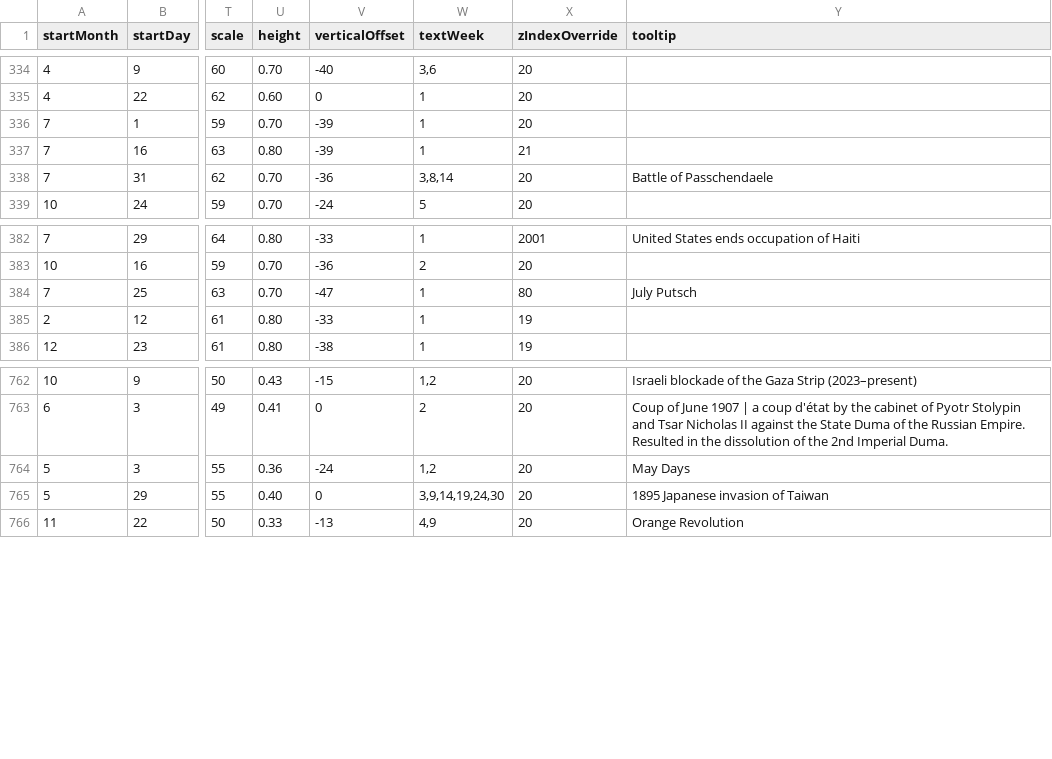
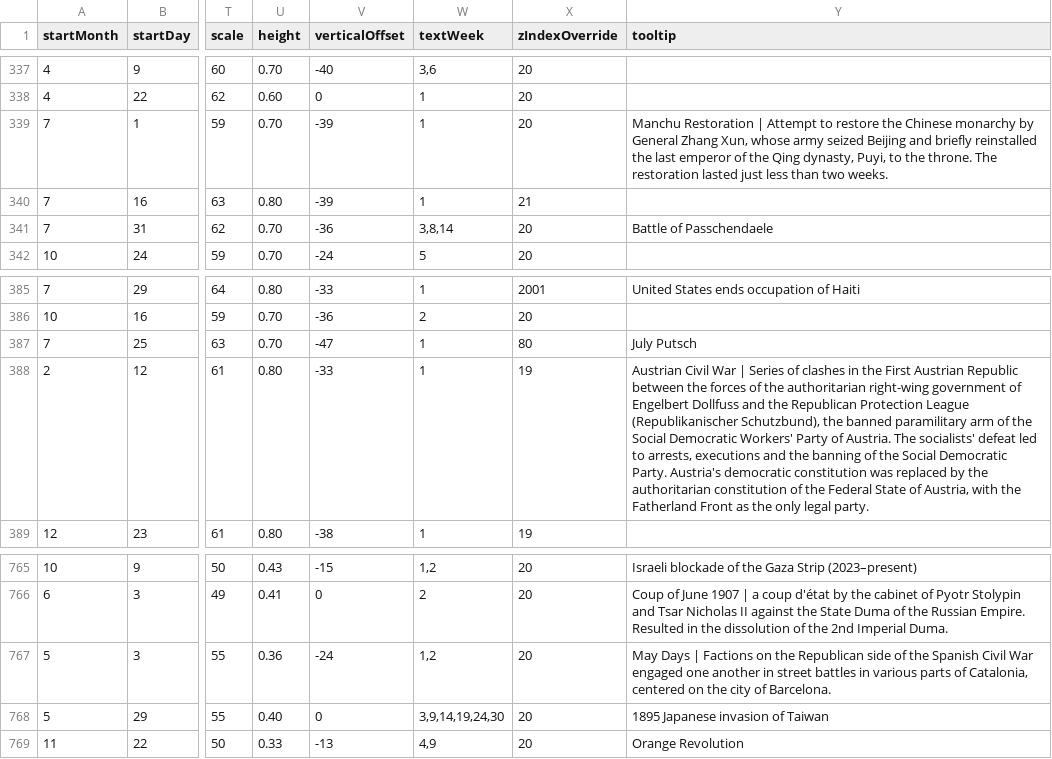
Before and after one commit to Markedwards54/History-Zoom, a CSV file: multiDayTextBlocks.csv, drawn as a sheet; only a part is shown, gaps mark what is left out; addresses are those after the commit; the diff covers the shown part only; the diff names each change by its address in the sheet, - before the commit and + after, or states it on an @@ line.

```diff
--- a/multiDayTextBlocks.csv
+++ b/multiDayTextBlocks.csv
-Y339 (tooltip): (empty)
+Y339 (tooltip): Manchu Restoration | Attempt to restore the Chinese monarchy by General Zhang Xun, whose army seized Beijing and briefly reinstalled the last emperor of the Qing dynasty, Puyi, to the throne. The restoration lasted just less than two weeks.
-Y388 (tooltip): (empty)
+Y388 (tooltip): Austrian Civil War | Series of clashes in the First Austrian Republic between the forces of the authoritarian right-wing government of Engelbert Dollfuss and the Republican Protection League (Republikanischer Schutzbund), the banned paramilitary arm of the Social Democratic Workers' Party of Austria. The socialists' defeat led to arrests, executions and the banning of the Social Democratic Party. Austria's democratic constitution was replaced by the authoritarian constitution of the Federal State of Austria, with the Fatherland Front as the only legal party.
-Y767 (tooltip): May Days
+Y767 (tooltip): May Days | Factions on the Republican side of the Spanish Civil War engaged one another in street battles in various parts of Catalonia, centered on the city of Barcelona.
```
Also changed, not shown: 5 added rows and 7 edited cells elsewhere in this file, fomc.csv, 1 other file.
